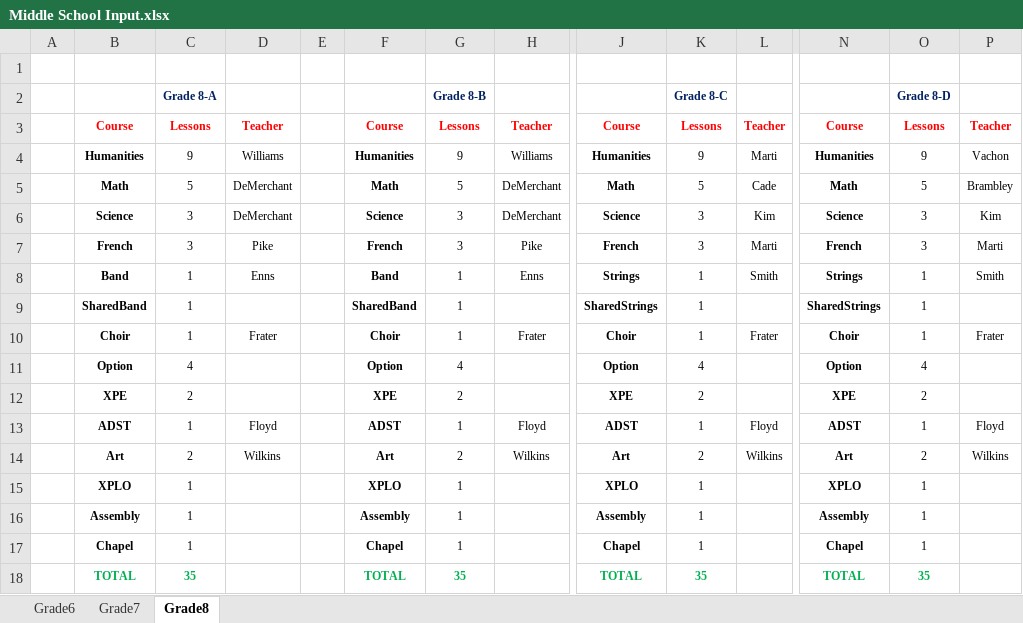
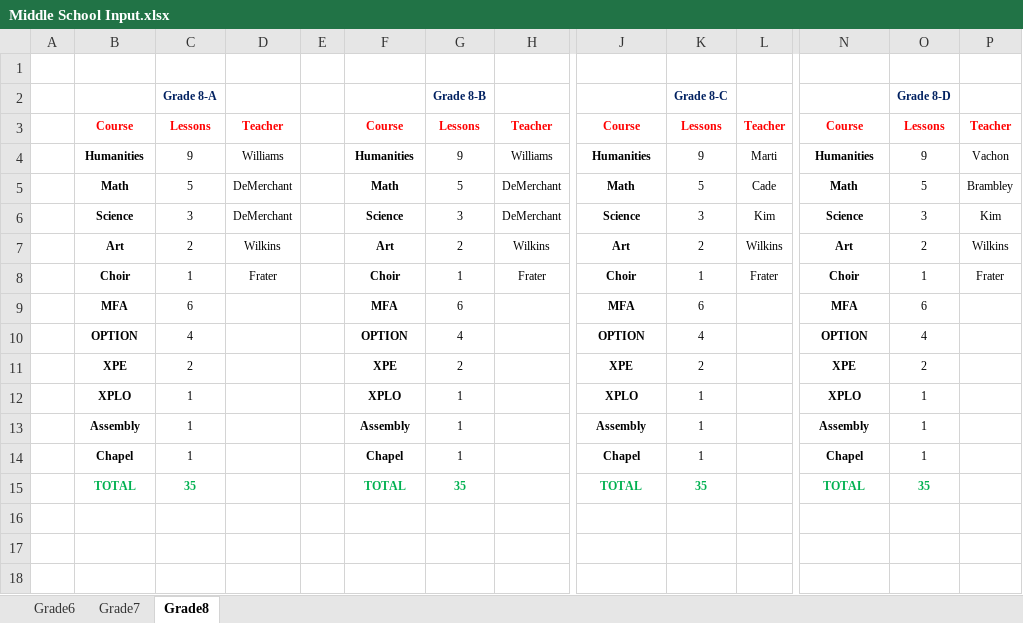
Before and after one commit to richardhoshino/SMUS, an Excel workbook: Middle School Input.xlsx, sheet Grade8, drawn as a sheet; only a part is shown, gaps mark what is left out; values as stored, in another font and other column widths than the file's, no borders; removed rows and columns are numbered as before the commit, all else as after; rows hold the shown columns only; the diff names each change by its address in the sheet, - before the commit and + after, or states it on an @@ line.

```diff
--- a/Middle School Input.xlsx (sheet Grade8)
+++ b/Middle School Input.xlsx (sheet Grade8)
-row 7:  | French | 3 | Pike |  | French | 3 | Pike | French | 3 | Marti | French | 3 | Marti
-row 8:  | Band | 1 | Enns |  | Band | 1 | Enns | Strings | 1 | Smith | Strings | 1 | Smith
-row 9:  | SharedBand | 1 |  |  | SharedBand | 1 |  | SharedStrings | 1 |  | SharedStrings | 1
@@ row 14 moved to row 7: Art @@
+row 9:  | MFA | 6 |  |  | MFA | 6 |  | MFA | 6 |  | MFA | 6
-B10: Option
+B10: OPTION
-F10: Option
+F10: OPTION
-J10: Option
+J10: OPTION
-N10: Option
+N10: OPTION
-row 13:  | ADST | 1 | Floyd |  | ADST | 1 | Floyd | ADST | 1 | Floyd | ADST | 1 | Floyd
```
Also changed, not shown: sheet Grade7, sheet Grade6, 1 other file.
